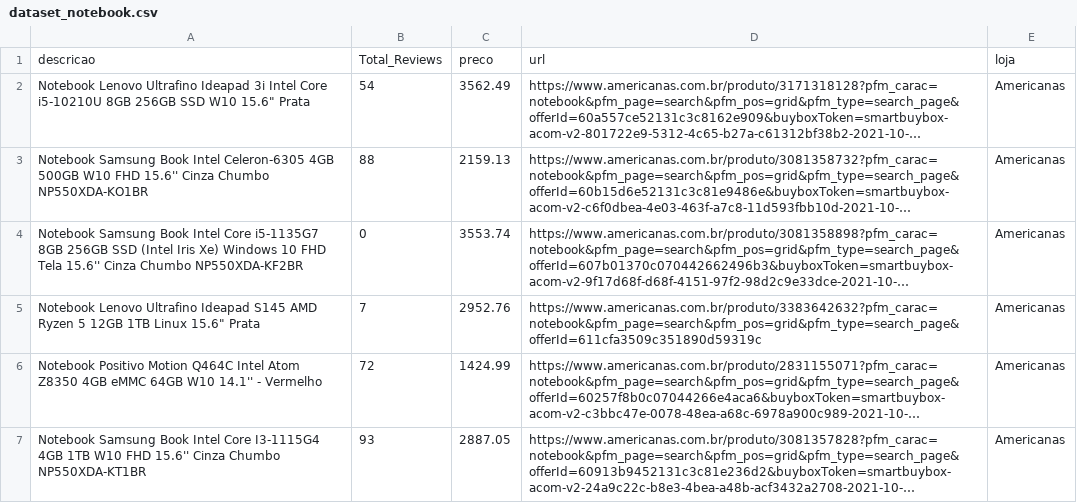
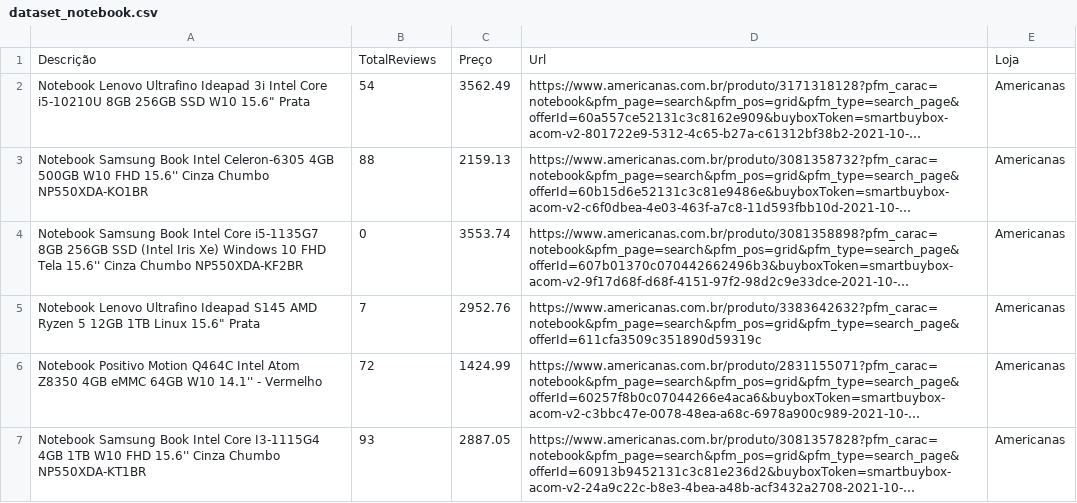
Before and after one commit to vitordutra/desafio-3-trilhas-webscraping, a CSV file: americanas/output/dataset_notebook.csv, drawn as a sheet; only a part is shown; long unchanged cells end in …; removed rows and columns are numbered as before the commit, all else as after; the diff names each change by its address in the sheet, - before the commit and + after, or states it on an @@ line.

```diff
--- a/americanas/output/dataset_notebook.csv
+++ b/americanas/output/dataset_notebook.csv
-row 1: descricao | Total_Reviews | preco | url | loja
+row 1: Descrição | TotalReviews | Preço | Url | Loja
```
Also changed, not shown: americanas/output/dataset_smart_tv.csv, americanas/output/dataset_smartphone.csv, 2 other files.
